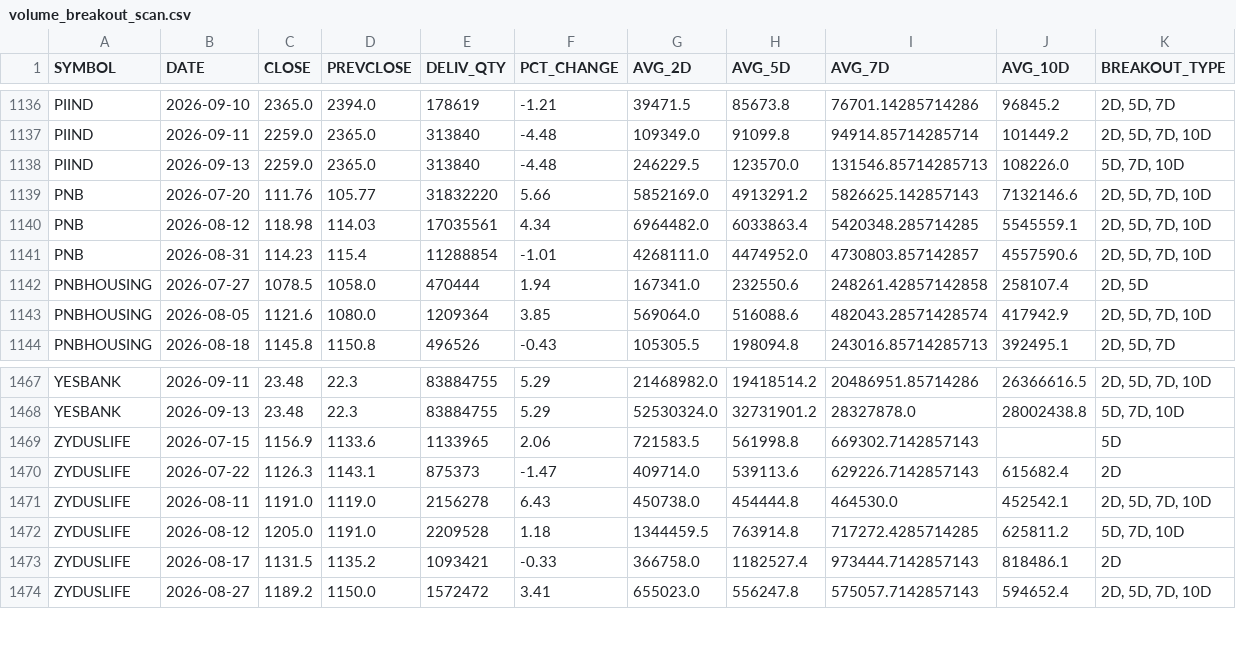
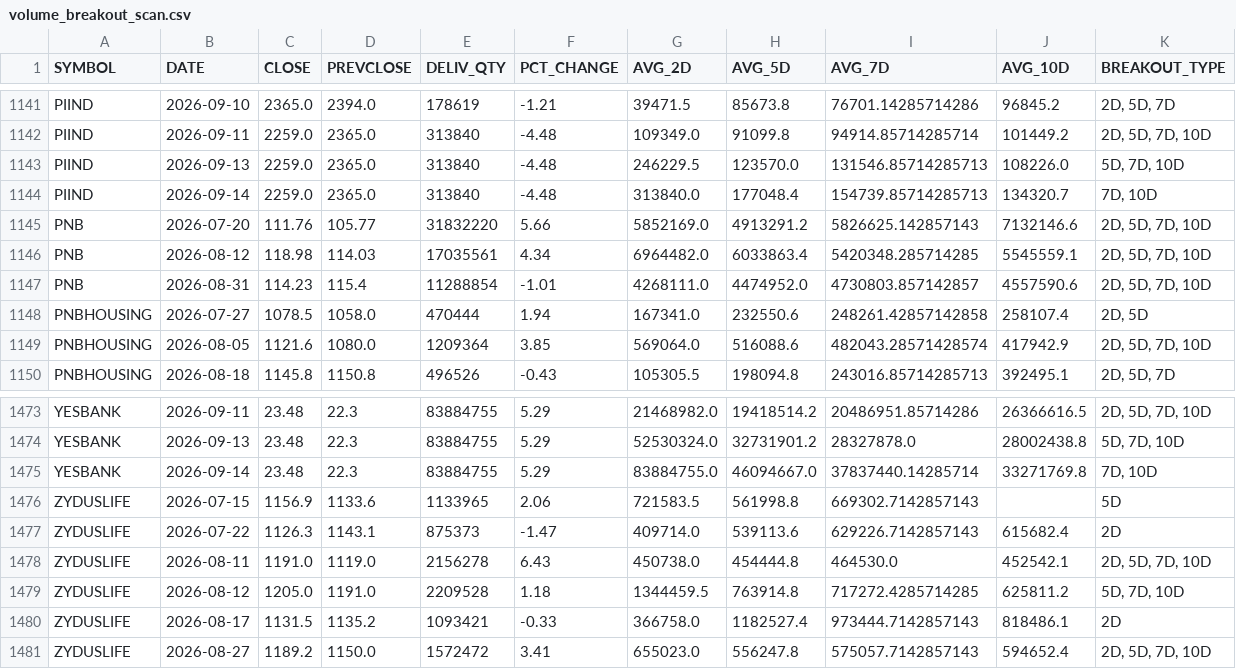
Before and after one commit to ps3sep1995-collab/DelivQty-Analysis, a CSV file: data/processed/volume_breakout_scan.csv, drawn as a sheet; only a part is shown, gaps mark what is left out; the diff covers the shown part only; the diff names each change by its address in the sheet, - before the commit and + after, or states it on an @@ line.

```diff
--- a/data/processed/volume_breakout_scan.csv
+++ b/data/processed/volume_breakout_scan.csv
+row 1144: PIIND | 2026-09-14 | 2259.0 | 2365.0 | 313840 | -4.48 | 313840.0 | 177048.4 | 154739.85714285713 | 134320.7 | 7D, 10D
+row 1475: YESBANK | 2026-09-14 | 23.48 | 22.3 | 83884755 | 5.29 | 83884755.0 | 46094667.0 | 37837440.14285714 | 33271769.8 | 7D, 10D
```
Also changed, not shown: 5 added rows elsewhere in this file, 1 other file.
